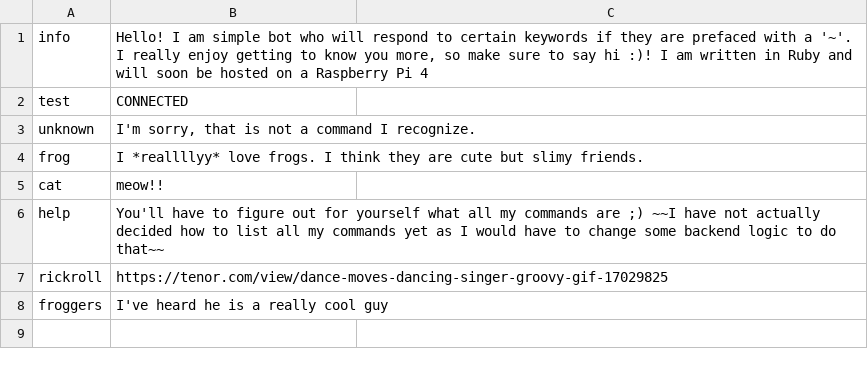
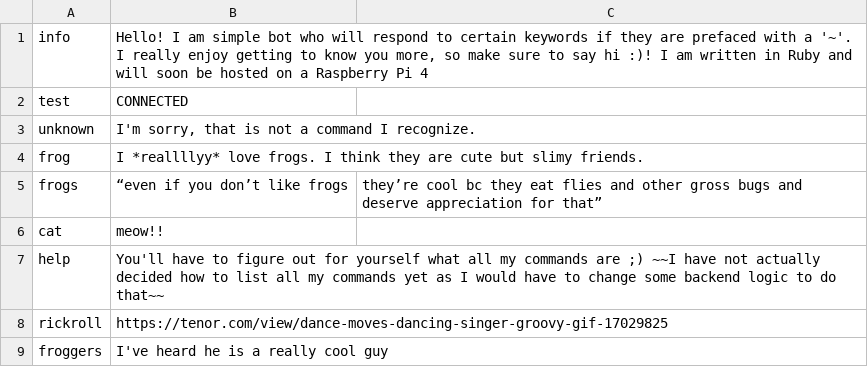
Before and after one commit to mhelkey/FrogBot, a CSV file: triggers_and_responses.csv, drawn as a sheet; the diff names each change by its address in the sheet, - before the commit and + after, or states it on an @@ line.

```diff
--- a/triggers_and_responses.csv
+++ b/triggers_and_responses.csv
+row 5: frogs | “even if you don’t like frogs | they’re cool bc they eat flies and other gross bugs and deserve appreciation for that”
```
Also changed, not shown: 1 other file.
